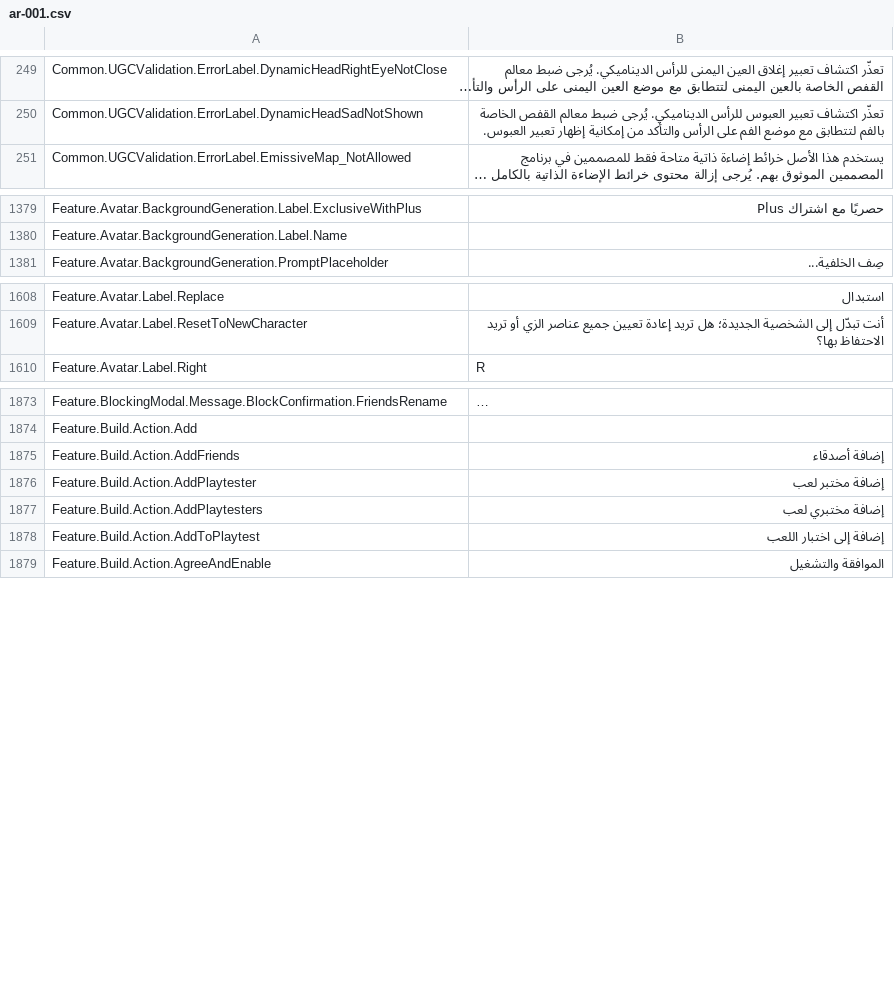
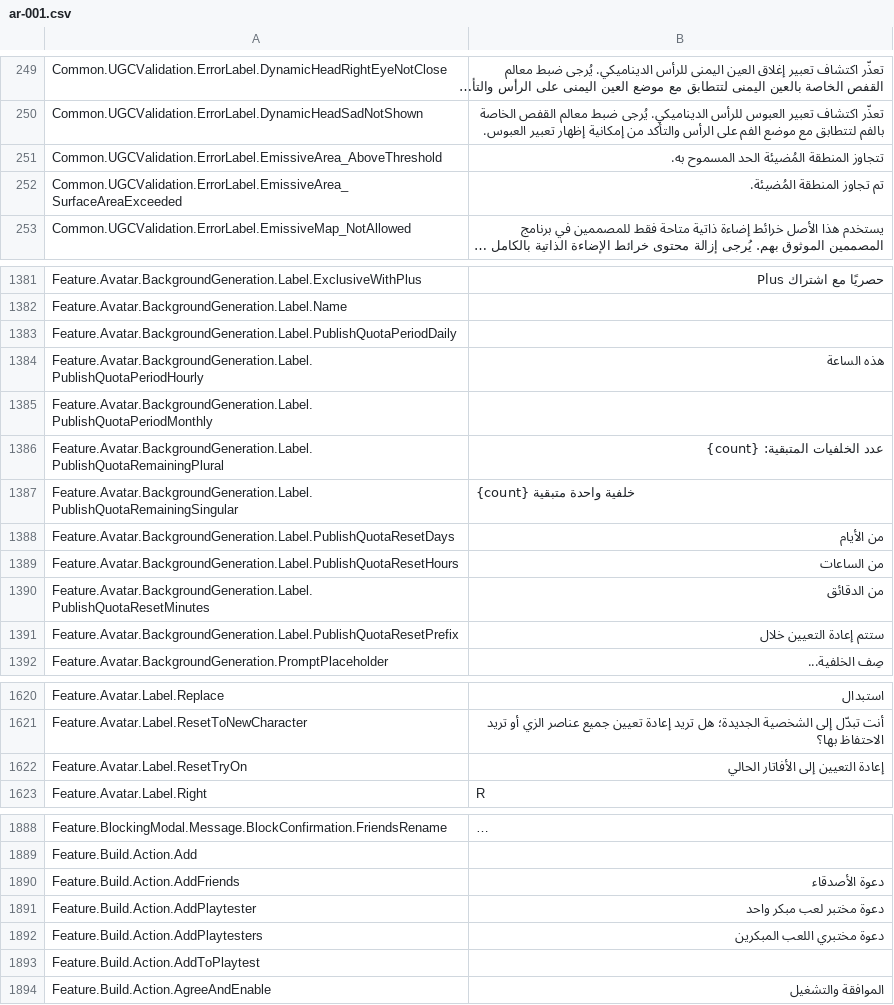
Before and after one commit to EliCauvert/Roblox-Datamining, a CSV file: InExperience/Locales/Common/ar-001.csv, drawn as a sheet; only a part is shown, gaps mark what is left out; long unchanged cells end in …; addresses are those after the commit; the diff covers the shown part only; the diff names each change by its address in the sheet, - before the commit and + after, or states it on an @@ line.

```diff
--- a/InExperience/Locales/Common/ar-001.csv
+++ b/InExperience/Locales/Common/ar-001.csv
+row 251: Common.UGCValidation.ErrorLabel.EmissiveArea_AboveThreshold | تتجاوز المنطقة المُضيئة الحد المسموح به.
+row 252: Common.UGCValidation.ErrorLabel.EmissiveArea_SurfaceAreaExceeded | تم تجاوز المنطقة المُضيئة.
+row 1383: Feature.Avatar.BackgroundGeneration.Label.PublishQuotaPeriodDaily
+row 1384: Feature.Avatar.BackgroundGeneration.Label.PublishQuotaPeriodHourly | هذه الساعة
+row 1385: Feature.Avatar.BackgroundGeneration.Label.PublishQuotaPeriodMonthly
+row 1386: Feature.Avatar.BackgroundGeneration.Label.PublishQuotaRemainingPlural | عدد الخلفيات المتبقية: {count}
+row 1387: Feature.Avatar.BackgroundGeneration.Label.PublishQuotaRemainingSingular | {count} خلفية واحدة متبقية
+row 1388: Feature.Avatar.BackgroundGeneration.Label.PublishQuotaResetDays | من الأيام
+row 1389: Feature.Avatar.BackgroundGeneration.Label.PublishQuotaResetHours | من الساعات
+row 1390: Feature.Avatar.BackgroundGeneration.Label.PublishQuotaResetMinutes | من الدقائق
+row 1391: Feature.Avatar.BackgroundGeneration.Label.PublishQuotaResetPrefix | ستتم إعادة التعيين خلال
+row 1622: Feature.Avatar.Label.ResetTryOn | إعادة التعيين إلى الأفاتار الحالي
-B1890: إضافة أصدقاء
+B1890: دعوة الأصدقاء
-B1891: إضافة مختبر لعب
+B1891: دعوة مختبر لعب مبكر واحد
-B1892: إضافة مختبري لعب
+B1892: دعوة مختبري اللعب المبكرين
-B1893: إضافة إلى اختبار اللعب
+B1893: (empty)
```
Also changed, not shown: 3 added rows and 10 edited cells elsewhere in this file, InExperience/Locales/Common/es-es.csv, InExperience/Locales/Common/fr-fr.csv, 50 other files.
